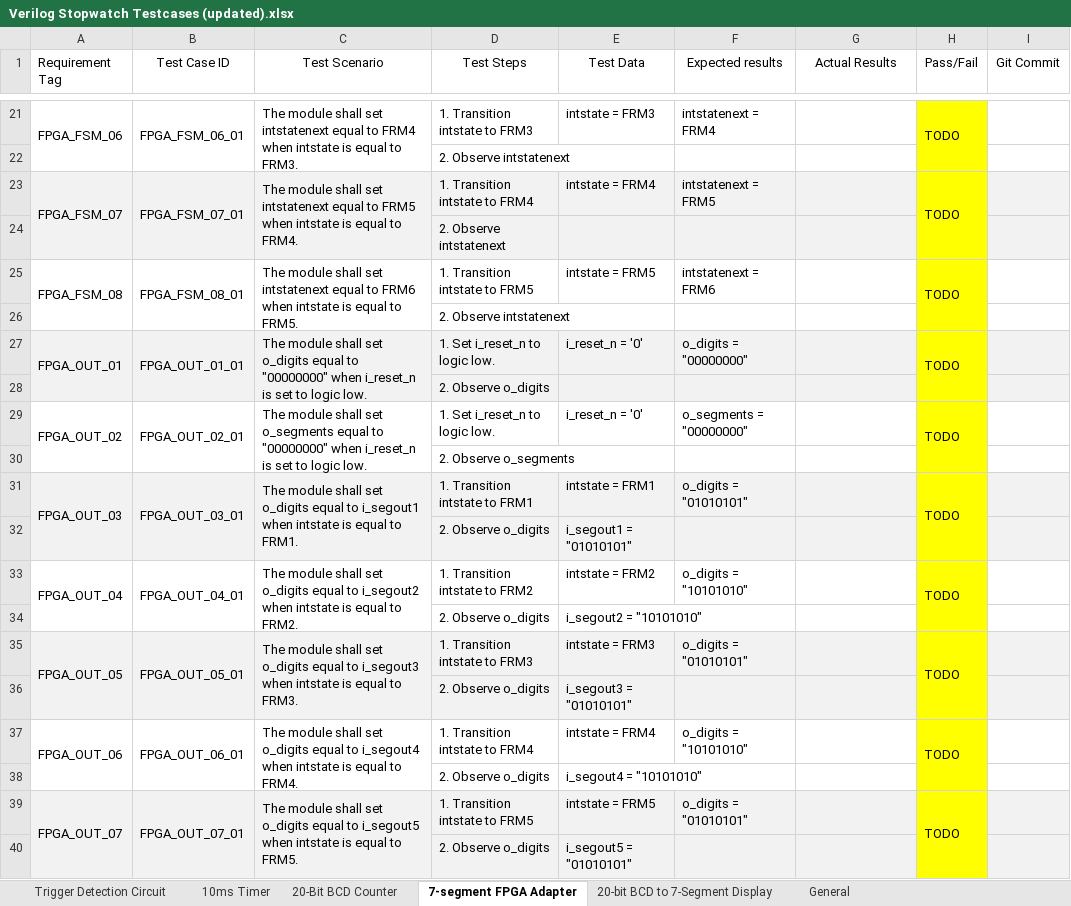
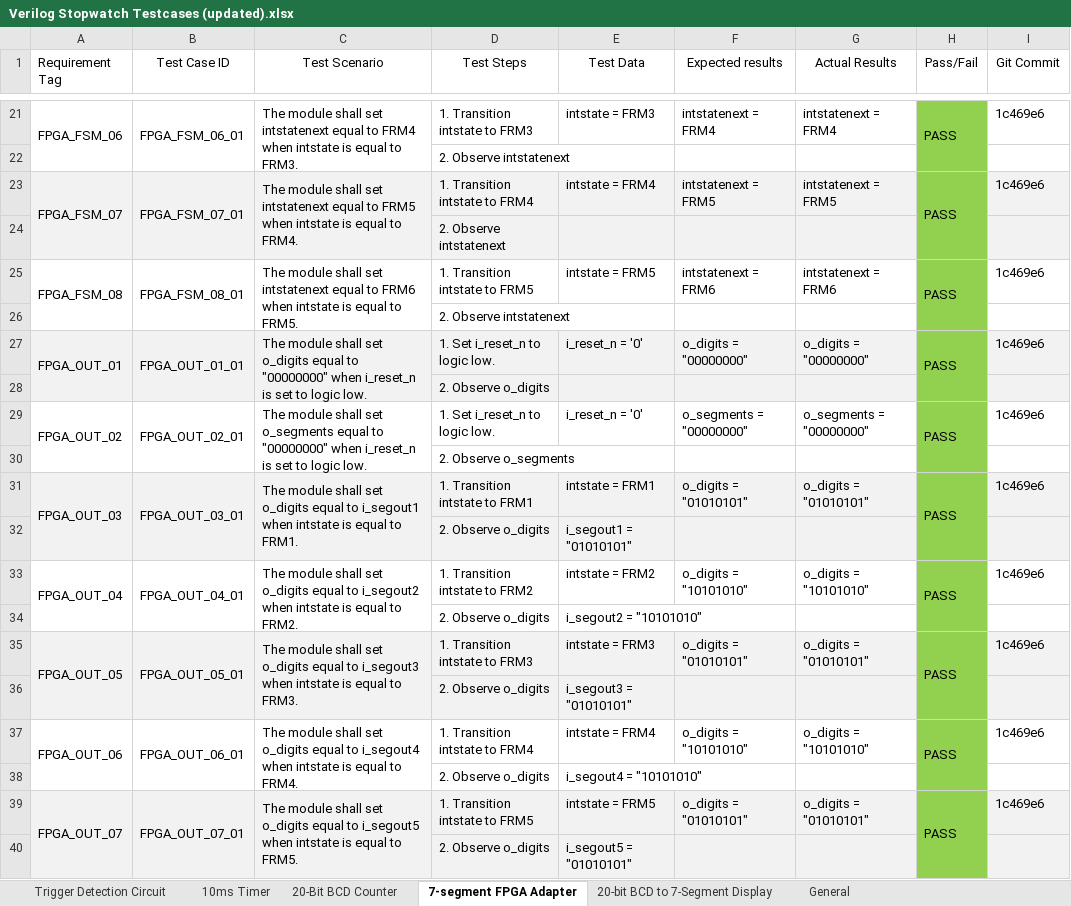
Before and after one commit to ColinFritzLtts/Verilog_Stopwatch, an Excel workbook: Life_Cycle_Data/Testcases/Verilog Stopwatch Testcases (updated).xlsx, sheet 7-segment FPGA Adapter, drawn as a sheet; only a part is shown, gaps mark what is left out; values as stored, in another font and other column widths than the file's, no borders; the diff covers the shown part only; the diff names each change by its address in the sheet, - before the commit and + after, or states it on an @@ line.

Commit message:
Added commit tags and status of the module

```diff
--- a/Life_Cycle_Data/Testcases/Verilog Stopwatch Testcases (updated).xlsx (sheet 7-segment FPGA Adapter)
+++ b/Life_Cycle_Data/Testcases/Verilog Stopwatch Testcases (updated).xlsx (sheet 7-segment FPGA Adapter)
-G21 (Actual Results): (empty)
+G21 (Actual Results): intstatenext = FRM4
-H21:H40 fill: #FFFF00
+H21:H40 fill: #92D050
-H21 (Pass/Fail): TODO
+H21 (Pass/Fail): PASS
-I21 (Git Commit): (empty)
+I21 (Git Commit): 1c469e6
-G23 (Actual Results): (empty)
+G23 (Actual Results): intstatenext = FRM5
-H23 (Pass/Fail): TODO
+H23 (Pass/Fail): PASS
-I23 (Git Commit): (empty)
+I23 (Git Commit): 1c469e6
-G25 (Actual Results): (empty)
+G25 (Actual Results): intstatenext = FRM6
-H25 (Pass/Fail): TODO
+H25 (Pass/Fail): PASS
-I25 (Git Commit): (empty)
+I25 (Git Commit): 1c469e6
-G27 (Actual Results): (empty)
+G27 (Actual Results): o_digits = "00000000"
-H27 (Pass/Fail): TODO
+H27 (Pass/Fail): PASS
-I27 (Git Commit): (empty)
+I27 (Git Commit): 1c469e6
-G29 (Actual Results): (empty)
+G29 (Actual Results): o_segments = "00000000"
-H29 (Pass/Fail): TODO
+H29 (Pass/Fail): PASS
-I29 (Git Commit): (empty)
+I29 (Git Commit): 1c469e6
-G31 (Actual Results): (empty)
+G31 (Actual Results): o_digits = "01010101"
-H31 (Pass/Fail): TODO
+H31 (Pass/Fail): PASS
-I31 (Git Commit): (empty)
+I31 (Git Commit): 1c469e6
-G33 (Actual Results): (empty)
+G33 (Actual Results): o_digits = "10101010"
-H33 (Pass/Fail): TODO
+H33 (Pass/Fail): PASS
-I33 (Git Commit): (empty)
+I33 (Git Commit): 1c469e6
-G35 (Actual Results): (empty)
+G35 (Actual Results): o_digits = "01010101"
-H35 (Pass/Fail): TODO
+H35 (Pass/Fail): PASS
-I35 (Git Commit): (empty)
+I35 (Git Commit): 1c469e6
-G37 (Actual Results): (empty)
+G37 (Actual Results): o_digits = "10101010"
-H37 (Pass/Fail): TODO
+H37 (Pass/Fail): PASS
-I37 (Git Commit): (empty)
+I37 (Git Commit): 1c469e6
-G39 (Actual Results): (empty)
+G39 (Actual Results): o_digits = "01010101"
-H39 (Pass/Fail): TODO
+H39 (Pass/Fail): PASS
-I39 (Git Commit): (empty)
+I39 (Git Commit): 1c469e6
```
Also changed, not shown: 54 edited cells, cell formats and merged cells elsewhere in this sheet, sheet 20-bit BCD to 7-Segment Display.
